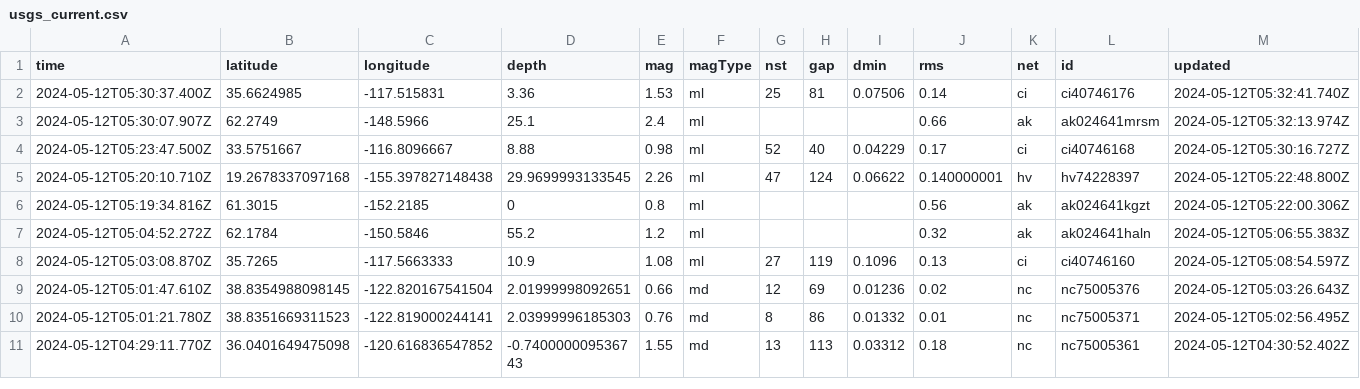
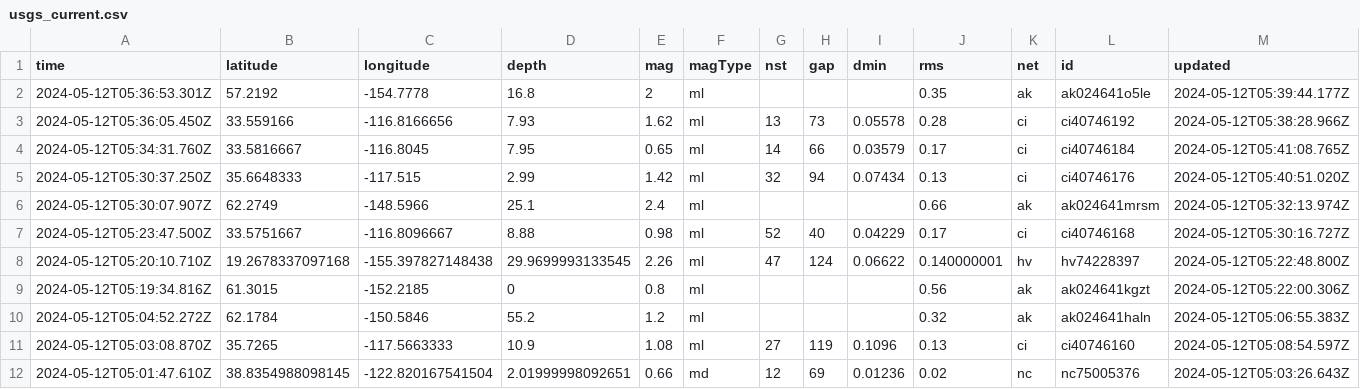
Before and after one commit to carlappen/nicar23-github-actions, a CSV file: usgs_current.csv, drawn as a sheet; only a part is shown; the shorter side is filled out with more unchanged rows; removed rows and columns are numbered as before the commit, all else as after; rows hold the shown columns only; the diff names each change by its address in the sheet, - before the commit and + after, or states it on an @@ line.

```diff
--- a/usgs_current.csv
+++ b/usgs_current.csv
-row 2: 2024-05-12T05:30:37.400Z | 35.6624985 | -117.515831 | 3.36 | 1.53 | ml | 25 | 81 | 0.07506 | 0.14 | ci | ci40746176 | 2024-05-12T05:32:41.740Z
+row 2: 2024-05-12T05:36:53.301Z | 57.2192 | -154.7778 | 16.8 | 2 | ml |  |  |  | 0.35 | ak | ak024641o5le | 2024-05-12T05:39:44.177Z
+row 3: 2024-05-12T05:36:05.450Z | 33.559166 | -116.8166656 | 7.93 | 1.62 | ml | 13 | 73 | 0.05578 | 0.28 | ci | ci40746192 | 2024-05-12T05:38:28.966Z
+row 4: 2024-05-12T05:34:31.760Z | 33.5816667 | -116.8045 | 7.95 | 0.65 | ml | 14 | 66 | 0.03579 | 0.17 | ci | ci40746184 | 2024-05-12T05:41:08.765Z
+row 5: 2024-05-12T05:30:37.250Z | 35.6648333 | -117.515 | 2.99 | 1.42 | ml | 32 | 94 | 0.07434 | 0.13 | ci | ci40746176 | 2024-05-12T05:40:51.020Z
```
